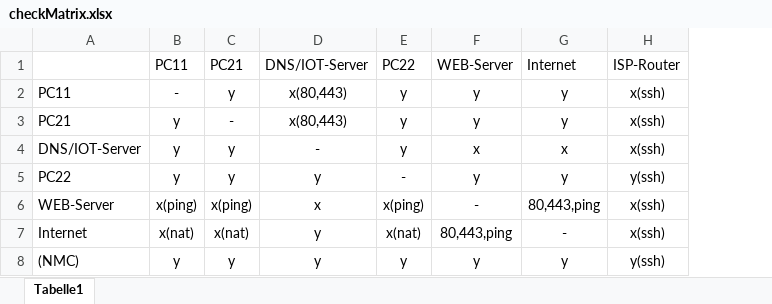
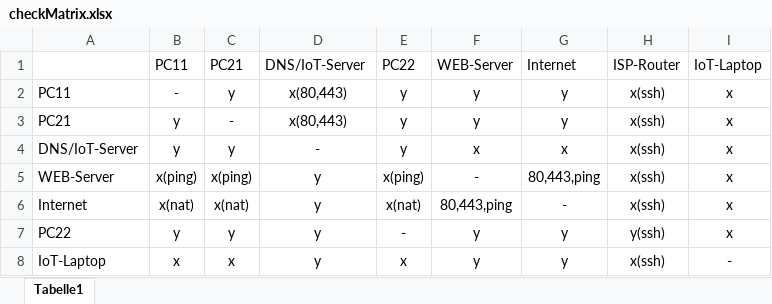
Before and after one commit to sevenhist/netzwerk_projekt, an Excel workbook: checkMatrix.xlsx, sheet Tabelle1, drawn as a sheet; values as stored, in another font and other column widths than the file's, no borders; removed rows and columns are numbered as before the commit, all else as after; the diff names each change by its address in the sheet, - before the commit and + after, or states it on an @@ line.

```diff
--- a/checkMatrix.xlsx (sheet Tabelle1)
+++ b/checkMatrix.xlsx (sheet Tabelle1)
+column I, rows 1-4: IoT-Laptop | x | x | x; row 7: x
-D1: DNS/IOT-Server
+D1: DNS/IoT-Server
-A4: DNS/IOT-Server
+A4: DNS/IoT-Server
+row 5: WEB-Server | x(ping) | x(ping) | y | x(ping) | - | 80,443,ping | x(ssh) | x
@@ row 7 moved to row 6: Internet @@
-row 6: WEB-Server | x(ping) | x(ping) | x | x(ping) | - | 80,443,ping | x(ssh)
-row 8: (NMC) | y | y | y | y | y | y | y(ssh)
+row 8: IoT-Laptop | x | x | y | x | y | y | x(ssh) | -
```
Also changed, not shown: 1 other file.
